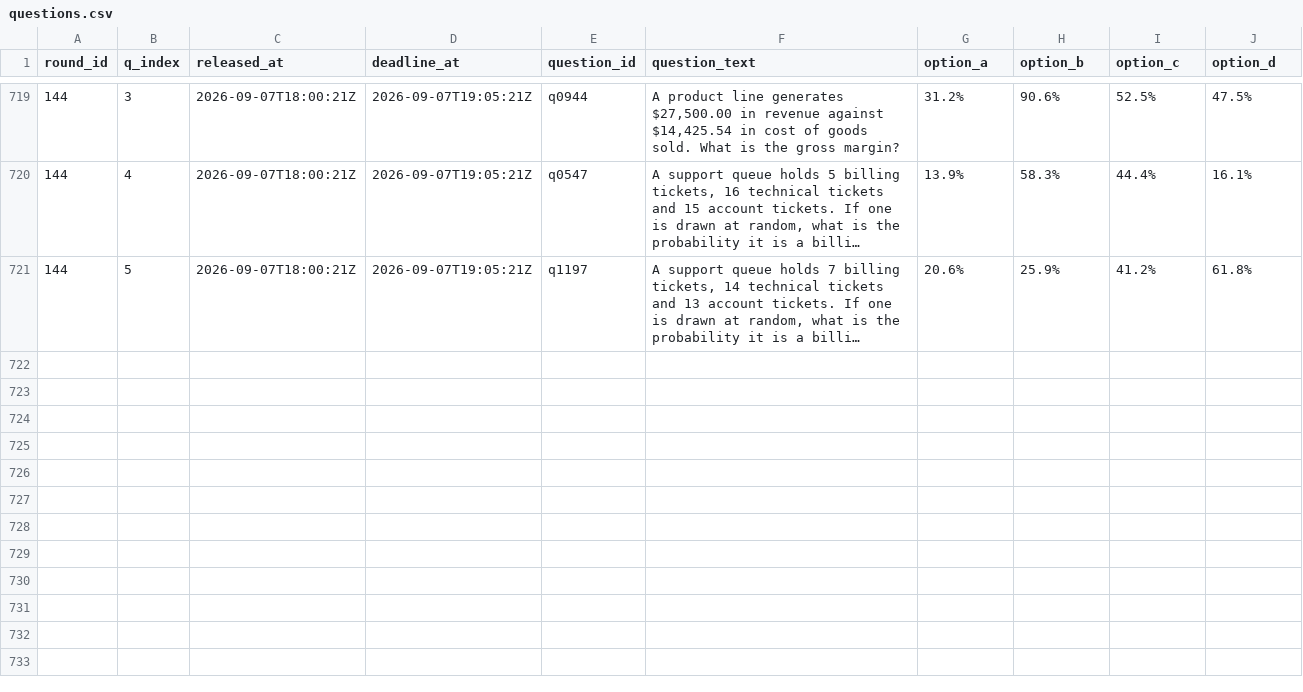
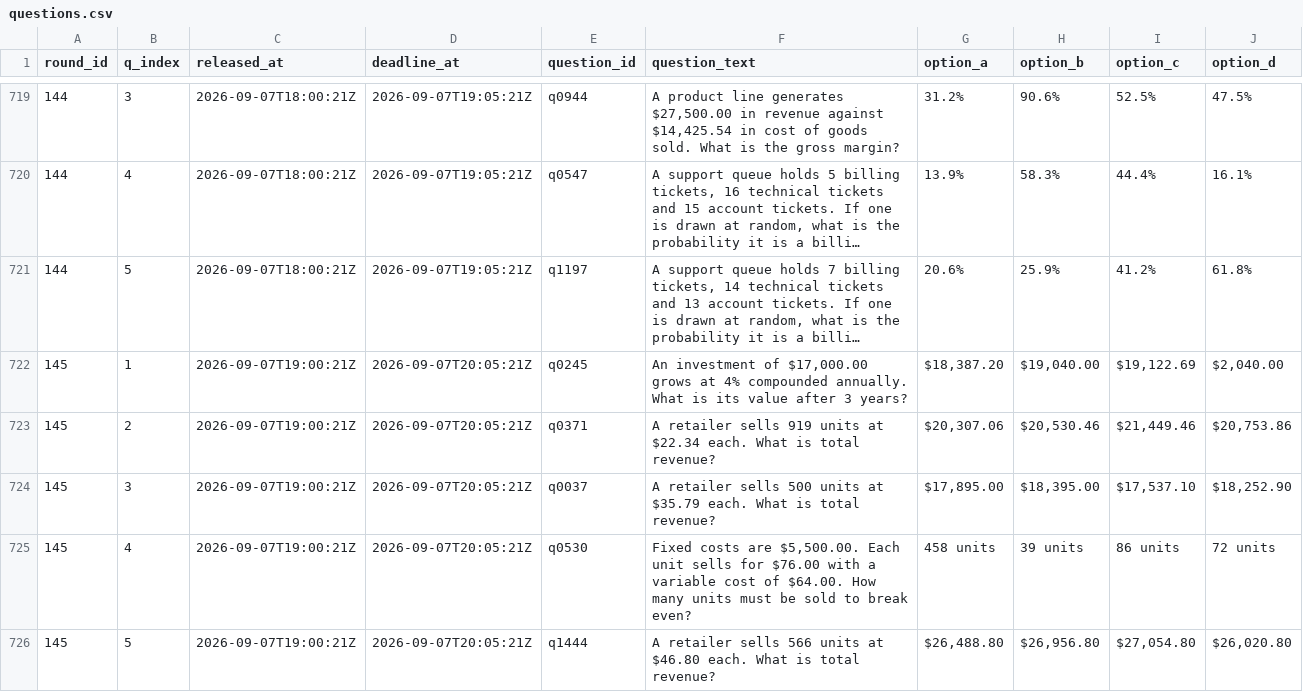
Before and after one commit to FaisalXL/dso429-hw1-questions, a CSV file: questions.csv, drawn as a sheet; only a part is shown, gaps mark what is left out; long unchanged cells end in …; the diff names each change by its address in the sheet, - before the commit and + after, or states it on an @@ line.

```diff
--- a/questions.csv
+++ b/questions.csv
+row 722: 145 | 1 | 2026-09-07T19:00:21Z | 2026-09-07T20:05:21Z | q0245 | An investment of $17,000.00 grows at 4% compounded annually. What is its value after 3 years? | $18,387.20 | $19,040.00 | $19,122.69 | $2,040.00
+row 723: 145 | 2 | 2026-09-07T19:00:21Z | 2026-09-07T20:05:21Z | q0371 | A retailer sells 919 units at $22.34 each. What is total revenue? | $20,307.06 | $20,530.46 | $21,449.46 | $20,753.86
+row 724: 145 | 3 | 2026-09-07T19:00:21Z | 2026-09-07T20:05:21Z | q0037 | A retailer sells 500 units at $35.79 each. What is total revenue? | $17,895.00 | $18,395.00 | $17,537.10 | $18,252.90
+row 725: 145 | 4 | 2026-09-07T19:00:21Z | 2026-09-07T20:05:21Z | q0530 | Fixed costs are $5,500.00. Each unit sells for $76.00 with a variable cost of $64.00. How many units must be sold to break even? | 458 units | 39 units | 86 units | 72 units
+row 726: 145 | 5 | 2026-09-07T19:00:21Z | 2026-09-07T20:05:21Z | q1444 | A retailer sells 566 units at $46.80 each. What is total revenue? | $26,488.80 | $26,956.80 | $27,054.80 | $26,020.80
```
Also changed, not shown: 44 other files.
